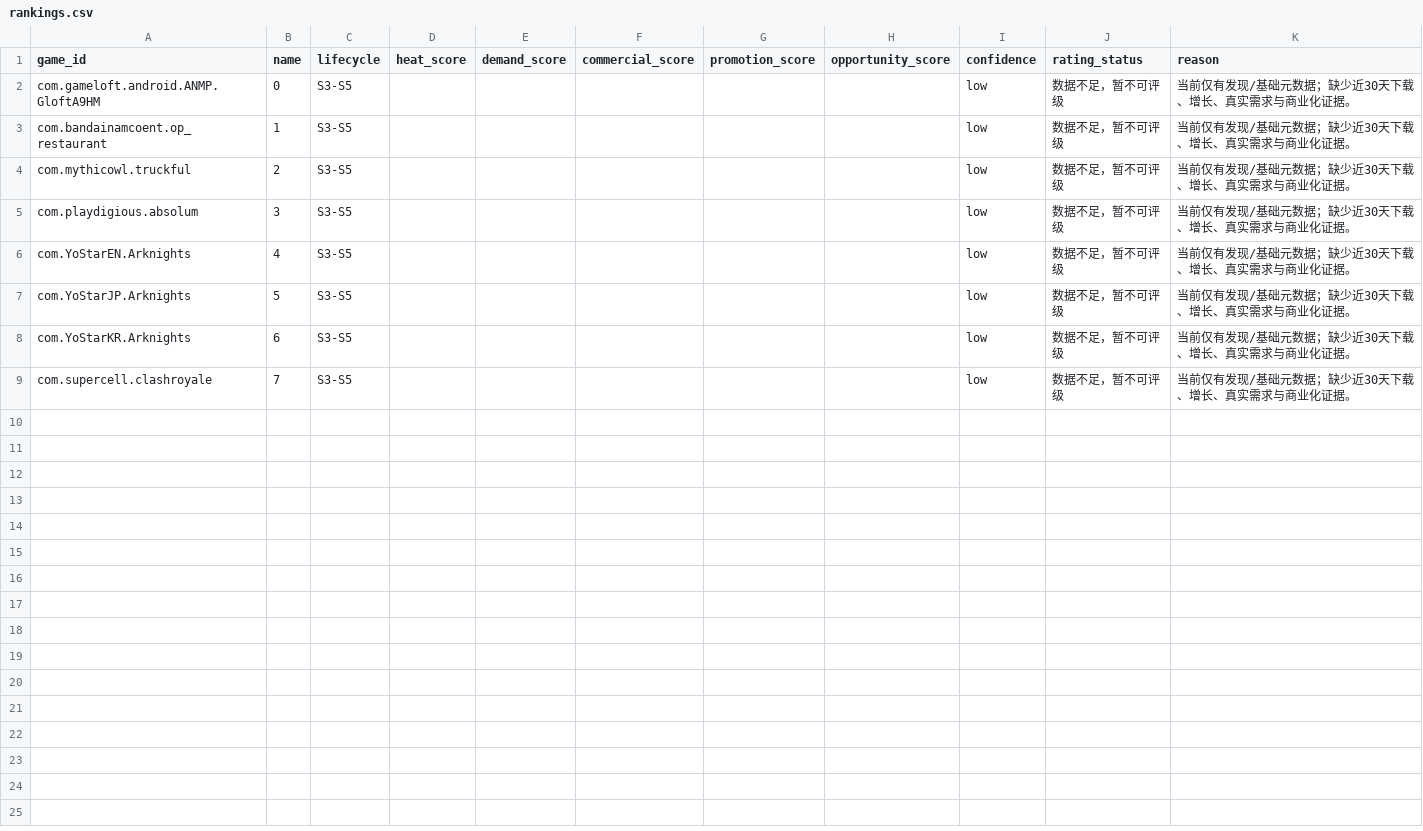
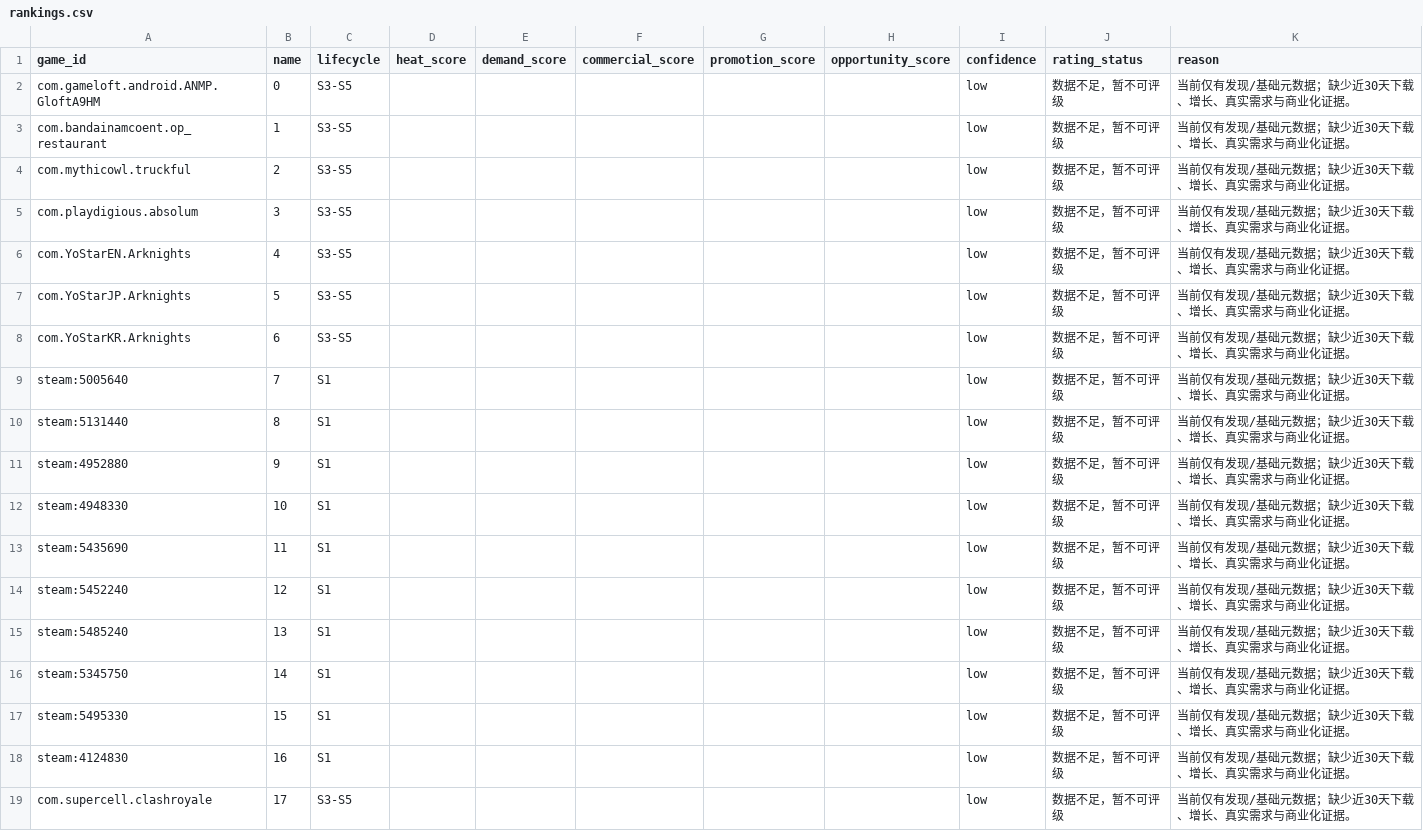
Before and after one commit to 136jiaqi/android-game-opportunity-radar, a CSV file: data/rankings.csv, drawn as a sheet.

```diff
--- a/data/rankings.csv
+++ b/data/rankings.csv
@@ -8,2 +8,12 @@ com.YoStarJP.Arknights,5,S3-S5,,,,,,low,数据不足，暂不可评级,当前仅
 com.YoStarKR.Arknights,6,S3-S5,,,,,,low,数据不足，暂不可评级,当前仅有发现/基础元数据；缺少近30天下载、增长、真实需求与商业化证据。
-com.supercell.clashroyale,7,S3-S5,,,,,,low,数据不足，暂不可评级,当前仅有发现/基础元数据；缺少近30天下载、增长、真实需求与商业化证据。
+steam:5005640,7,S1,,,,,,low,数据不足，暂不可评级,当前仅有发现/基础元数据；缺少近30天下载、增长、真实需求与商业化证据。
+steam:5131440,8,S1,,,,,,low,数据不足，暂不可评级,当前仅有发现/基础元数据；缺少近30天下载、增长、真实需求与商业化证据。
+steam:4952880,9,S1,,,,,,low,数据不足，暂不可评级,当前仅有发现/基础元数据；缺少近30天下载、增长、真实需求与商业化证据。
+steam:4948330,10,S1,,,,,,low,数据不足，暂不可评级,当前仅有发现/基础元数据；缺少近30天下载、增长、真实需求与商业化证据。
+steam:5435690,11,S1,,,,,,low,数据不足，暂不可评级,当前仅有发现/基础元数据；缺少近30天下载、增长、真实需求与商业化证据。
+steam:5452240,12,S1,,,,,,low,数据不足，暂不可评级,当前仅有发现/基础元数据；缺少近30天下载、增长、真实需求与商业化证据。
+steam:5485240,13,S1,,,,,,low,数据不足，暂不可评级,当前仅有发现/基础元数据；缺少近30天下载、增长、真实需求与商业化证据。
+steam:5345750,14,S1,,,,,,low,数据不足，暂不可评级,当前仅有发现/基础元数据；缺少近30天下载、增长、真实需求与商业化证据。
+steam:5495330,15,S1,,,,,,low,数据不足，暂不可评级,当前仅有发现/基础元数据；缺少近30天下载、增长、真实需求与商业化证据。
+steam:4124830,16,S1,,,,,,low,数据不足，暂不可评级,当前仅有发现/基础元数据；缺少近30天下载、增长、真实需求与商业化证据。
+com.supercell.clashroyale,17,S3-S5,,,,,,low,数据不足，暂不可评级,当前仅有发现/基础元数据；缺少近30天下载、增长、真实需求与商业化证据。
```
Also changed, not shown: data/collection_log.csv, data/evidence.csv, 1 other file.
